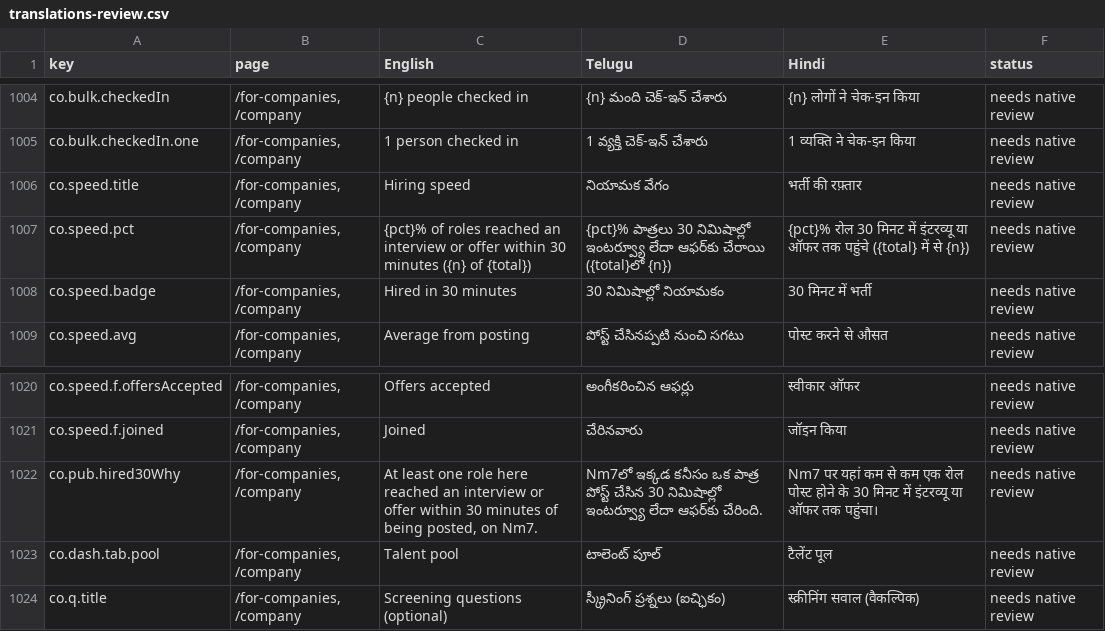
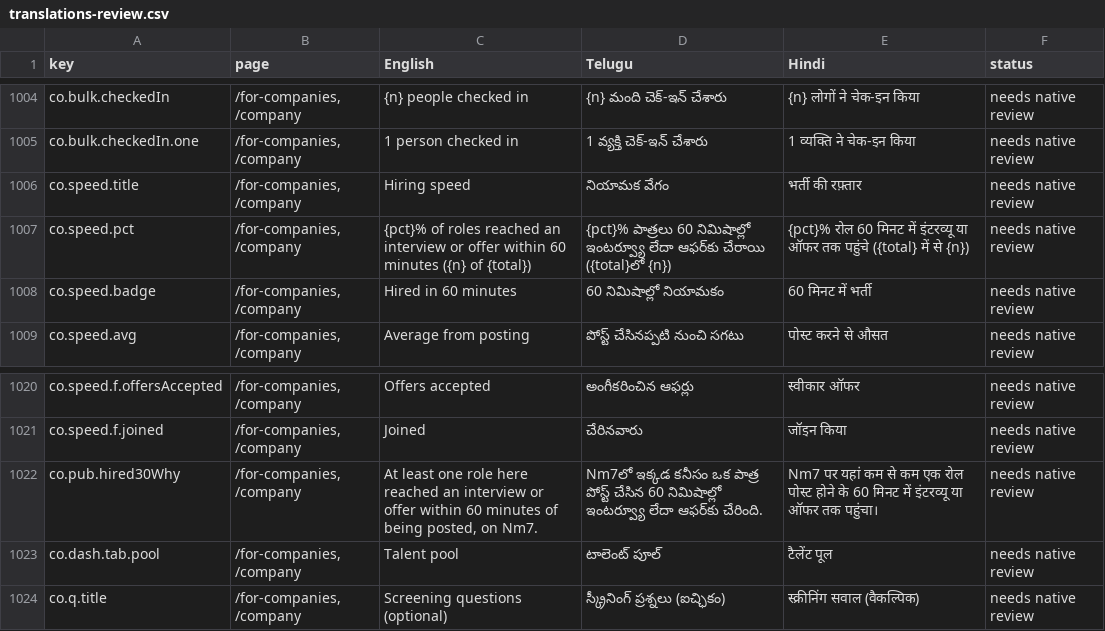
Before and after one commit to NareshMaddela021/NM7, a CSV file: docs/translations-review.csv, drawn as a sheet; only a part is shown, gaps mark what is left out.

```diff
--- a/docs/translations-review.csv
+++ b/docs/translations-review.csv
@@ -1006,4 +1006,4 @@
 "co.speed.title","/for-companies, /company","Hiring speed","నియామక వేగం","भर्ती की रफ़्तार","needs native review"
-"co.speed.pct","/for-companies, /company","{pct}% of roles reached an interview or offer within 30 minutes ({n} of {total})","{pct}% పాత్రలు 30 నిమిషాల్లో ఇంటర్వ్యూ లేదా ఆఫర్‌కు చేరాయి ({total}లో {n})","{pct}% रोल 30 मिनट में इंटरव्यू या ऑफर तक पहुंचे ({total} में से {n})","needs native review"
-"co.speed.badge","/for-companies, /company","Hired in 30 minutes","30 నిమిషాల్లో నియామకం","30 मिनट में भर्ती","needs native review"
+"co.speed.pct","/for-companies, /company","{pct}% of roles reached an interview or offer within 60 minutes ({n} of {total})","{pct}% పాత్రలు 60 నిమిషాల్లో ఇంటర్వ్యూ లేదా ఆఫర్‌కు చేరాయి ({total}లో {n})","{pct}% रोल 60 मिनट में इंटरव्यू या ऑफर तक पहुंचे ({total} में से {n})","needs native review"
+"co.speed.badge","/for-companies, /company","Hired in 60 minutes","60 నిమిషాల్లో నియామకం","60 मिनट में भर्ती","needs native review"
 "co.speed.avg","/for-companies, /company","Average from posting","పోస్ట్ చేసినప్పటి నుంచి సగటు","पोस्ट करने से औसत","needs native review"
@@ -1021,3 +1021,3 @@
 "co.speed.f.joined","/for-companies, /company","Joined","చేరినవారు","जॉइन किया","needs native review"
-"co.pub.hired30Why","/for-companies, /company","At least one role here reached an interview or offer within 30 minutes of being posted, on Nm7.","Nm7లో ఇక్కడ కనీసం ఒక పాత్ర పోస్ట్ చేసిన 30 నిమిషాల్లో ఇంటర్వ్యూ లేదా ఆఫర్‌కు చేరింది.","Nm7 पर यहां कम से कम एक रोल पोस्ट होने के 30 मिनट में इंटरव्यू या ऑफर तक पहुंचा।","needs native review"
+"co.pub.hired30Why","/for-companies, /company","At least one role here reached an interview or offer within 60 minutes of being posted, on Nm7.","Nm7లో ఇక్కడ కనీసం ఒక పాత్ర పోస్ట్ చేసిన 60 నిమిషాల్లో ఇంటర్వ్యూ లేదా ఆఫర్‌కు చేరింది.","Nm7 पर यहां कम से कम एक रोल पोस्ट होने के 60 मिनट में इंटरव्यू या ऑफर तक पहुंचा।","needs native review"
 "co.dash.tab.pool","/for-companies, /company","Talent pool","టాలెంట్ పూల్","टैलेंट पूल","needs native review"
```
Also changed, not shown: 37 other files.
